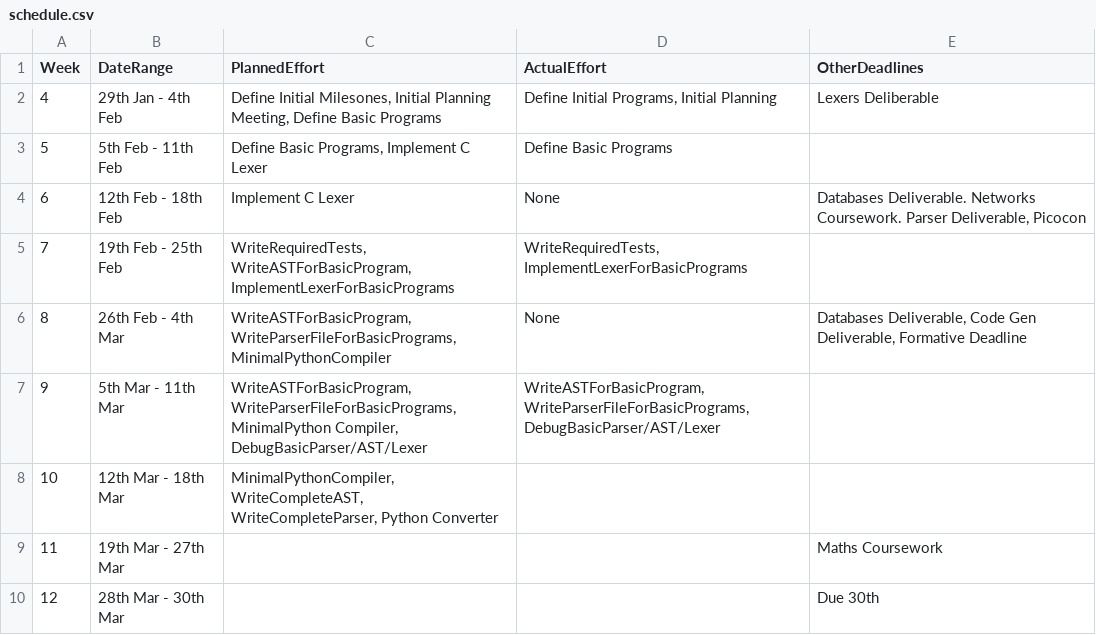
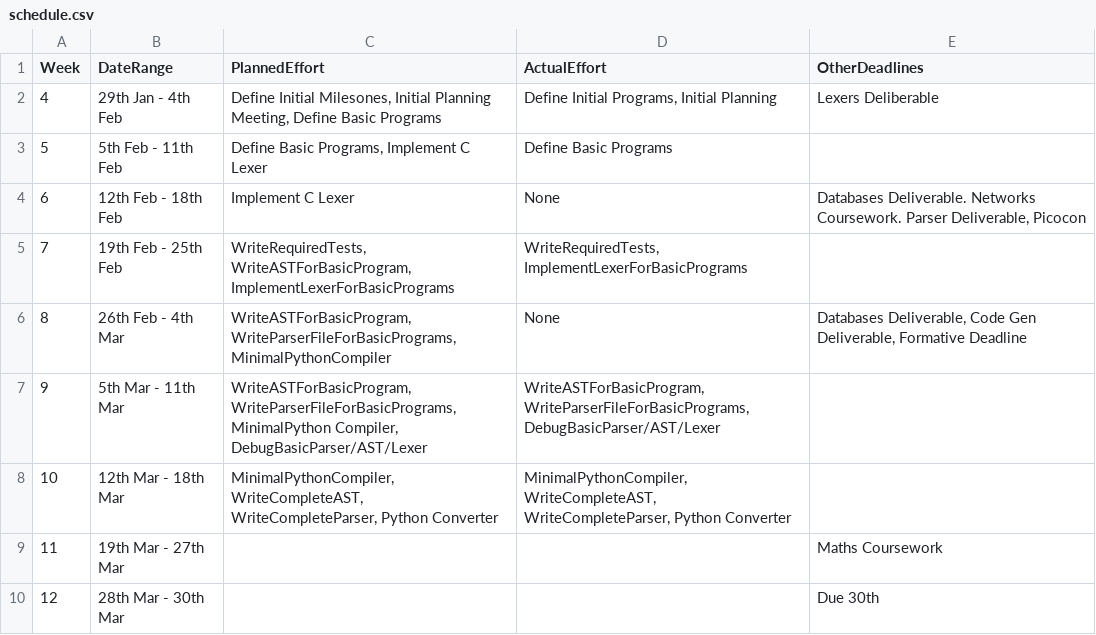
Before and after one commit to Kyzarok/C_Compiler, a CSV file: management/schedule.csv, drawn as a sheet.

```diff
--- a/management/schedule.csv
+++ b/management/schedule.csv
@@ -7,3 +7,3 @@ Week,    DateRange,          PlannedEffort,ActualEffort,  OtherDeadlines
 9,  5th Mar - 11th Mar,"WriteASTForBasicProgram,WriteParserFileForBasicPrograms, MinimalPython Compiler, DebugBasicParser/AST/Lexer","WriteASTForBasicProgram,WriteParserFileForBasicPrograms,DebugBasicParser/AST/Lexer",
-10, 12th Mar - 18th Mar,"MinimalPythonCompiler, WriteCompleteAST, WriteCompleteParser, Python Converter",              ,
+10, 12th Mar - 18th Mar,"MinimalPythonCompiler, WriteCompleteAST, WriteCompleteParser, Python Converter","MinimalPythonCompiler, WriteCompleteAST, WriteCompleteParser, Python Converter",
 11, 19th Mar - 27th Mar,                  ,              ,Maths Coursework
```
Also changed, not shown: management/effort-log.csv.
